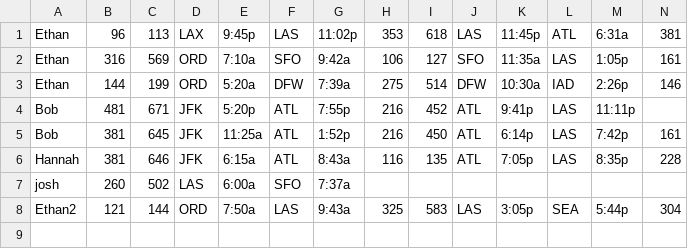
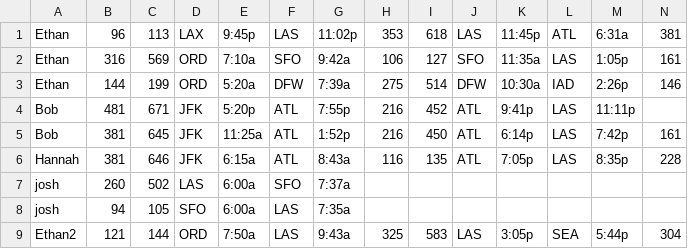
Before and after one commit to PaceyLong/Airline-Flight-Reservation-System, a CSV file: source/src/CSVFiles/reservations.csv, drawn as a sheet; only a part is shown; rows hold the shown columns only; the diff names each change by its address in the sheet, - before the commit and + after, or states it on an @@ line.

```diff
--- a/source/src/CSVFiles/reservations.csv
+++ b/source/src/CSVFiles/reservations.csv
+row 8: josh | 94 | 105 | SFO | 6:00a | LAS | 7:35a
```
Also changed, not shown: 6 other files.
